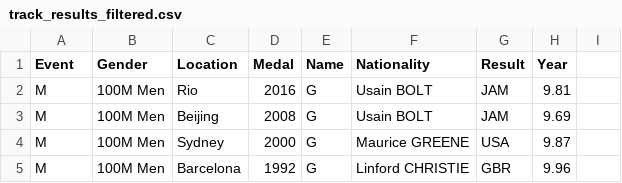
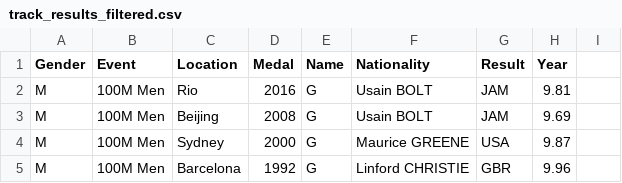
Before and after one commit to charmainechin/FIT3179, a CSV file: data/track_results_filtered.csv, drawn as a sheet; only a part is shown.

Commit message:
Update track_results_filtered.csv

```diff
--- a/data/track_results_filtered.csv
+++ b/data/track_results_filtered.csv
@@ -1,2 +1,2 @@
-Event,Gender,Location,Medal,Name,Nationality,Result,Year,
+Gender,Event,Location,Medal,Name,Nationality,Result,Year,
 M,100M Men,Rio,2016,G,Usain BOLT,JAM,9.81,
```
